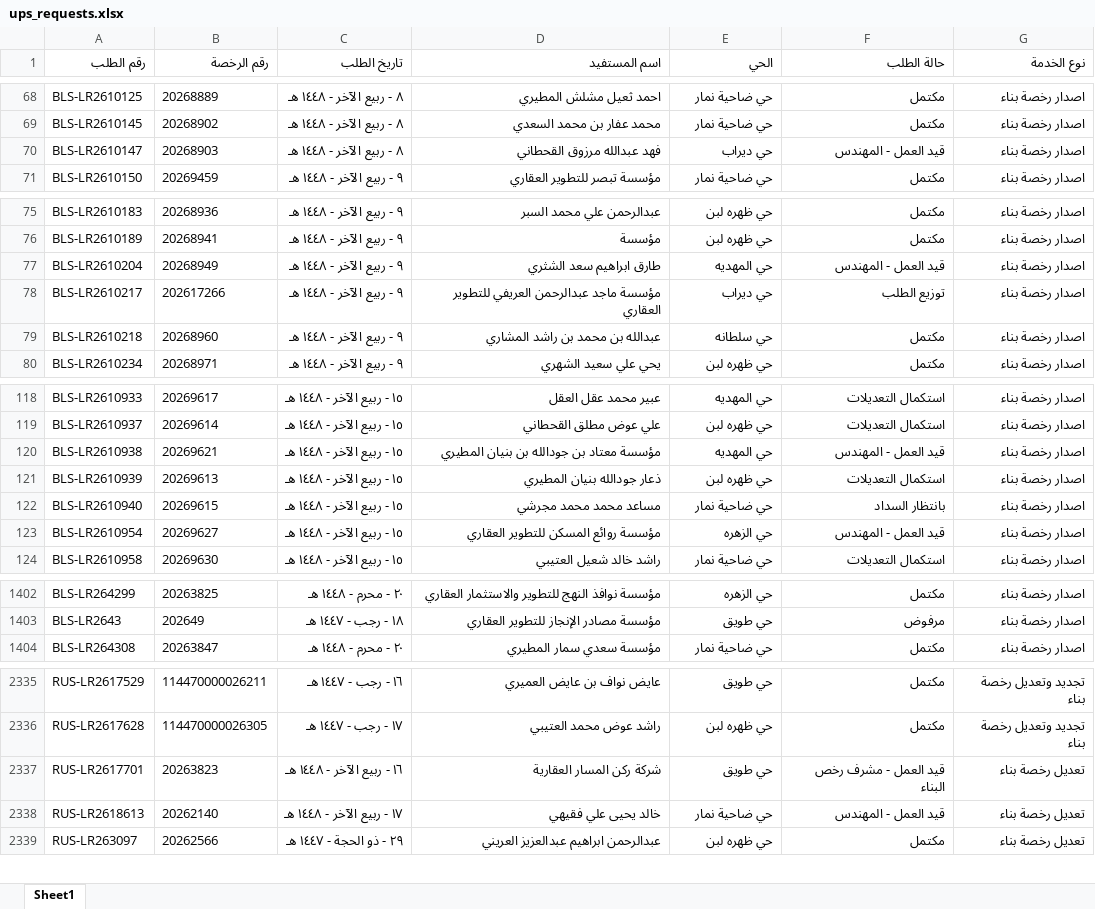
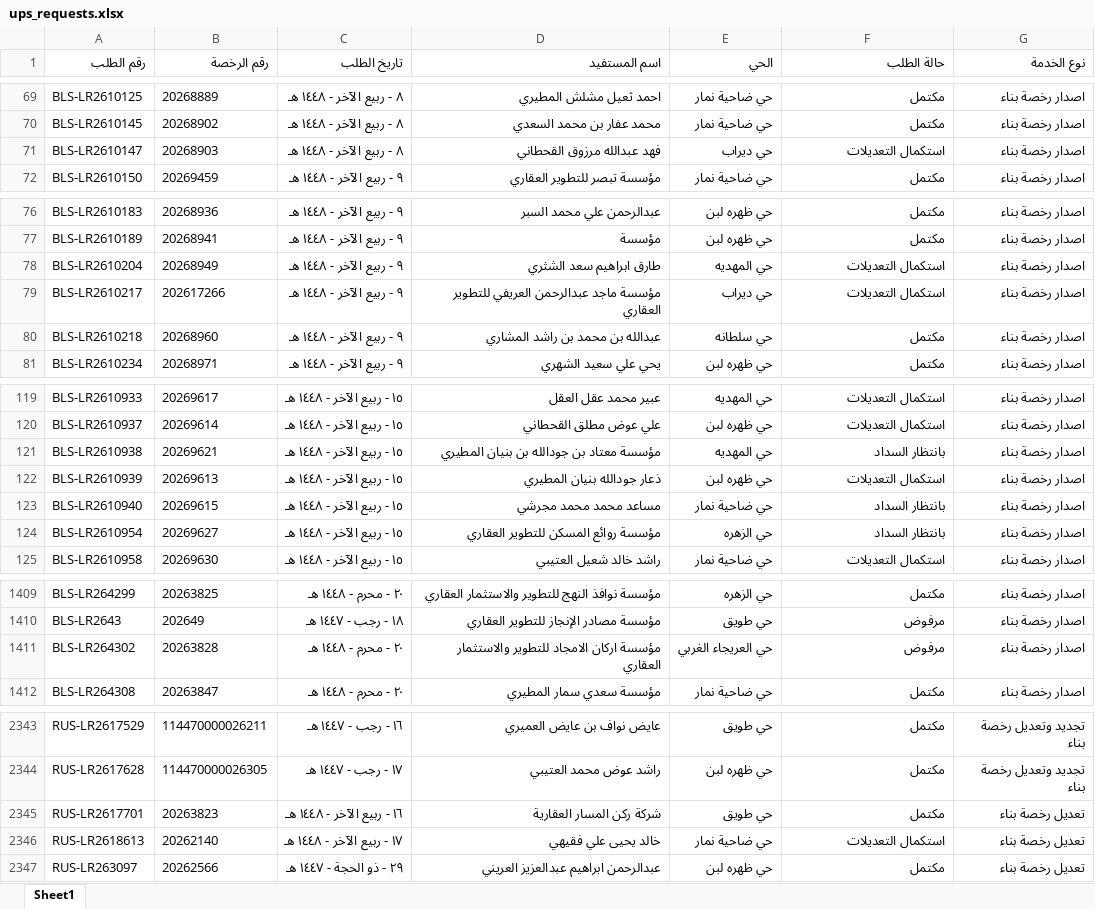
Before and after one commit to anafwest/rkhass-dashboard, an Excel workbook: ups_requests.xlsx, sheet Sheet1, drawn as a sheet; only a part is shown, gaps mark what is left out; values as stored, in another font and other column widths than the file's, no borders; addresses are those after the commit; the diff covers the shown part only; the diff names each change by its address in the sheet, - before the commit and + after, or states it on an @@ line.

```diff
--- a/ups_requests.xlsx (sheet Sheet1)
+++ b/ups_requests.xlsx (sheet Sheet1)
-F71 (حالة الطلب): قيد العمل - المهندس
+F71 (حالة الطلب): استكمال التعديلات
-F78 (حالة الطلب): قيد العمل - المهندس
+F78 (حالة الطلب): استكمال التعديلات
-F79 (حالة الطلب): توزيع الطلب
+F79 (حالة الطلب): استكمال التعديلات
-F121 (حالة الطلب): قيد العمل - المهندس
+F121 (حالة الطلب): بانتظار السداد
-F124 (حالة الطلب): قيد العمل - المهندس
+F124 (حالة الطلب): بانتظار السداد
+row 1411: BLS-LR264302 | 20263828 | ٢٠ - محرم - ١٤٤٨ هـ | مؤسسة اركان الامجاد للتطوير والاستثمار العقاري | حي العريجاء الغربي | مرفوض | اصدار رخصة بناء
-F2345 (حالة الطلب): قيد العمل - مشرف رخص البناء
+F2345 (حالة الطلب): مكتمل
-F2346 (حالة الطلب): قيد العمل - المهندس
+F2346 (حالة الطلب): استكمال التعديلات
```
Also changed, not shown: 7 added rows and 12 edited cells elsewhere in this sheet, 4 other files.
